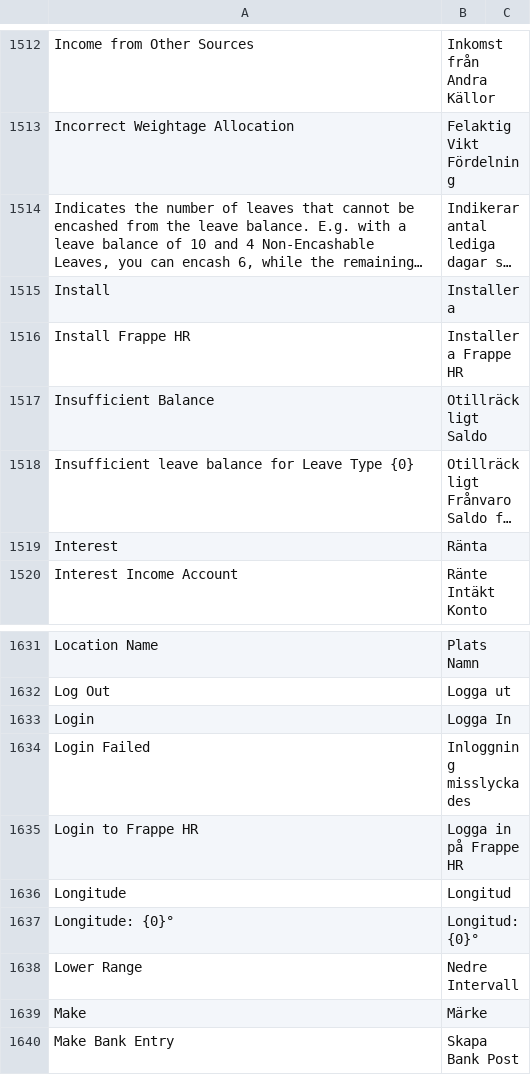
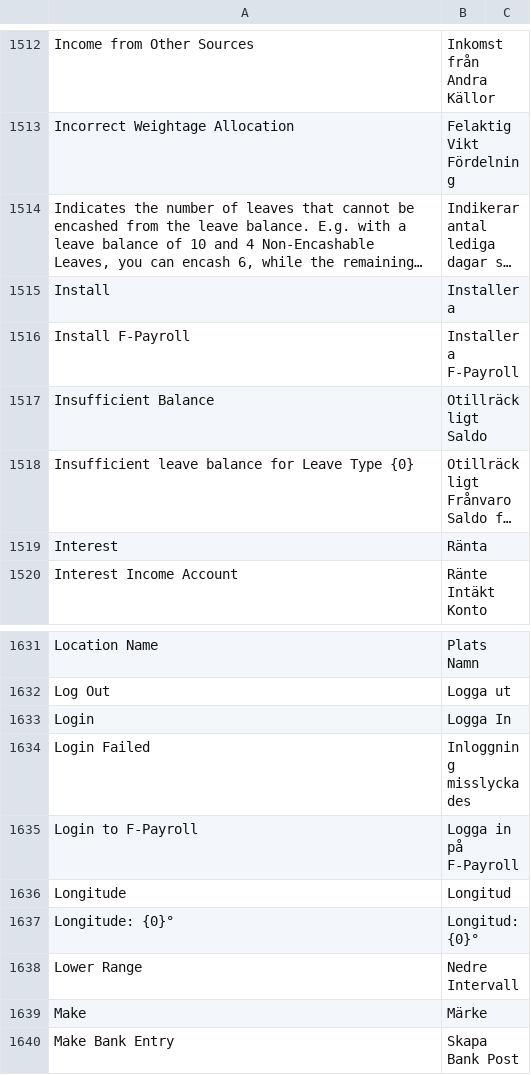
Before and after one commit to stephencoduor/hrms, a CSV file: hrms/translations/sv.csv, drawn as a sheet; only a part is shown, gaps mark what is left out; long unchanged cells end in …; removed rows and columns are numbered as before the commit, all else as after; the diff names each change by its address in the sheet, - before the commit and + after, or states it on an @@ line.

```diff
--- a/hrms/translations/sv.csv
+++ b/hrms/translations/sv.csv
-row 1516: Install Frappe HR | Installera Frappe HR
+row 1516: Install F-Payroll | Installera F-Payroll
-row 1635: Login to Frappe HR | Logga in på Frappe HR
+row 1635: Login to F-Payroll | Logga in på F-Payroll
```
Also changed, not shown: hrms/translations/bs.csv, hrms/translations/de.csv, 16 other files.
